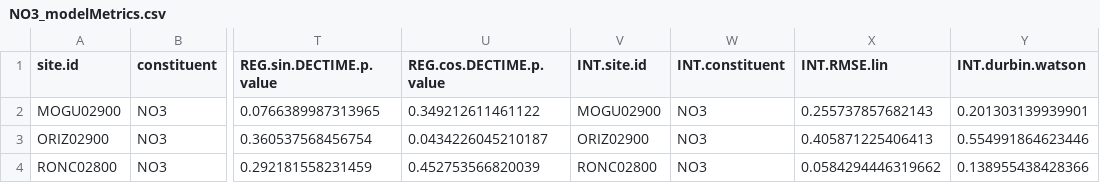
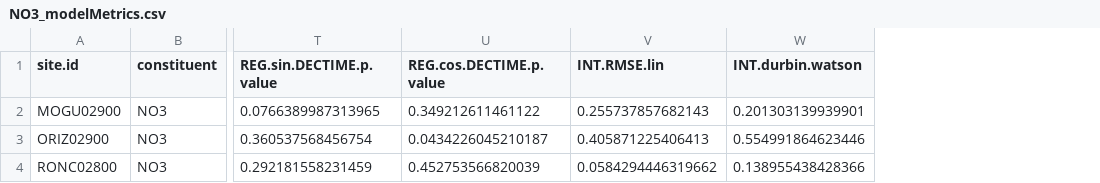
Before and after one commit to DOI-USGS/loadflexBatch, a CSV file: three_ANA_sites/output/NO3/NO3_modelMetrics.csv, drawn as a sheet; only a part is shown, gaps mark what is left out; the diff names each change by its address in the sheet, - before the commit and + after, or states it on an @@ line.

Commit message:
point batch.R to moved input & output folders, rerun with newest aggregateSolute()

```diff
--- a/three_ANA_sites/output/NO3/NO3_modelMetrics.csv
+++ b/three_ANA_sites/output/NO3/NO3_modelMetrics.csv
-column V (INT.site.id), rows 2-4: MOGU02900 | ORIZ02900 | RONC02800
-column W (INT.constituent), rows 2-4: all NO3
```
Also changed, not shown: three_ANA_sites/output/NO3/NO3_multiYear.csv, three_ANA_sites/output/NO3/multiYear/MOGU02900.csv, 20 other files.
